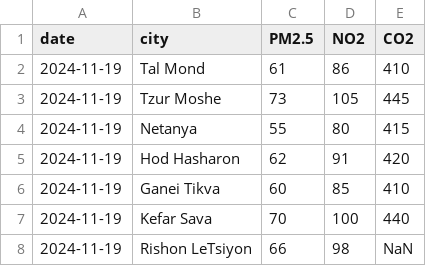
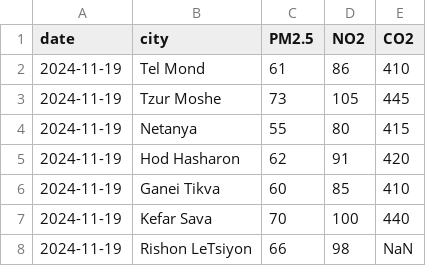
Before and after one commit to liloB123/Hafifa, a CSV file: rolling_exercise/air_quality_files/air_quality_2024_11_19.csv, drawn as a sheet.

Commit message:
Fix city names

```diff
--- a/rolling_exercise/air_quality_files/air_quality_2024_11_19.csv
+++ b/rolling_exercise/air_quality_files/air_quality_2024_11_19.csv
@@ -1,3 +1,3 @@
 date,city,PM2.5,NO2,CO2
-2024-11-19,Tal Mond,61,86,410
+2024-11-19,Tel Mond,61,86,410
 2024-11-19,Tzur Moshe,73,105,445
```
Also changed, not shown: rolling_exercise/air_quality_files/air_quality_2024_11_20.csv, rolling_exercise/air_quality_files/air_quality_2024_11_21.csv, 2 other files.
